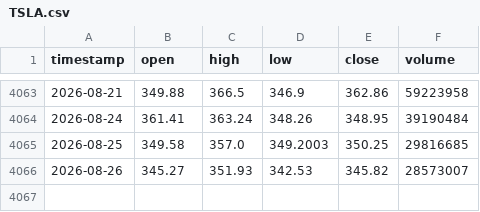
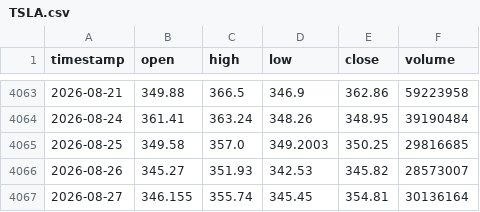
Before and after one commit to monica-a-git/Stock_Price_Detector, a CSV file: data/TSLA.csv, drawn as a sheet; only a part is shown, gaps mark what is left out.

```diff
--- a/data/TSLA.csv
+++ b/data/TSLA.csv
@@ -4066 +4066,2 @@ timestamp,open,high,low,close,volume
 2026-08-26,345.27,351.93,342.53,345.82,28573007
+2026-08-27,346.155,355.74,345.45,354.81,30136164
```
Also changed, not shown: data/AAPL_predictions.csv, data/AMZN.csv, 18 other files.
